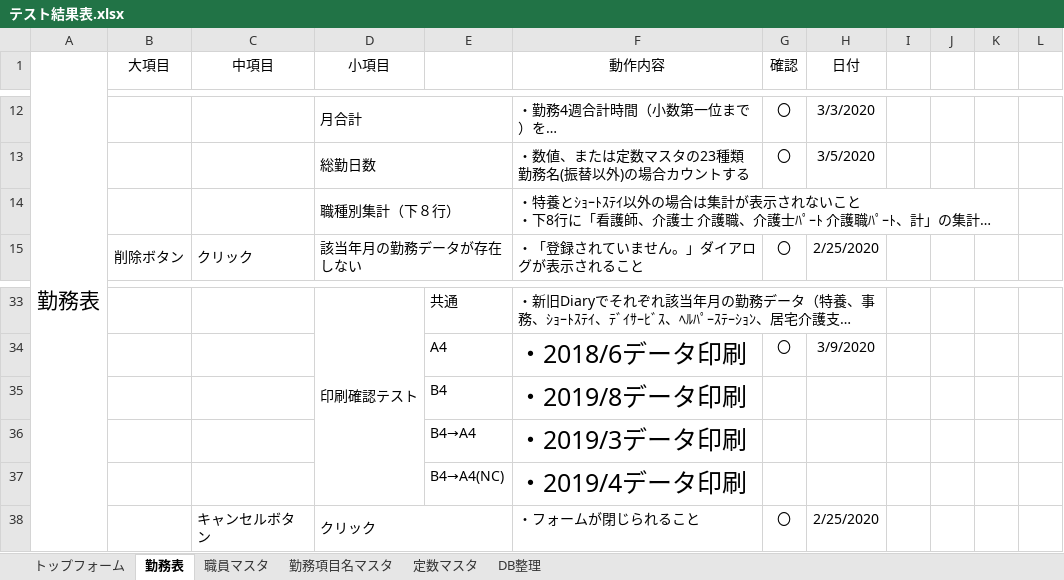
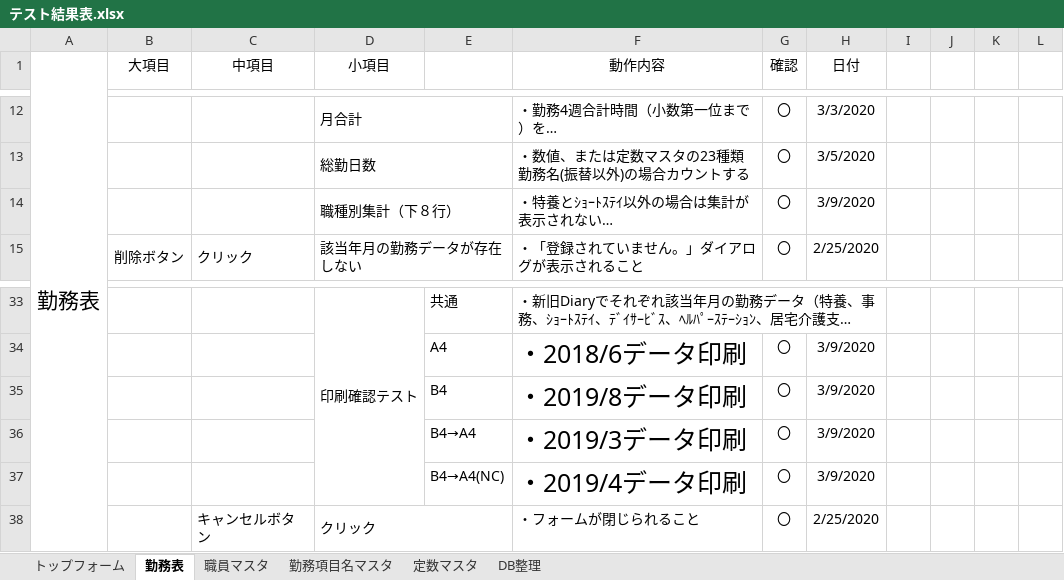
Before and after one commit to hjnb/Symphony_Diary, an Excel workbook: Symphony_Diary/テスト/テスト結果表.xlsx, sheet 勤務表, drawn as a sheet; only a part is shown, gaps mark what is left out; long unchanged cells end in …; values as stored, in another font and other column widths than the file's, no borders; the diff names each change by its address in the sheet, - before the commit and + after, or states it on an @@ line.

```diff
--- a/Symphony_Diary/テスト/テスト結果表.xlsx (sheet 勤務表)
+++ b/Symphony_Diary/テスト/テスト結果表.xlsx (sheet 勤務表)
-G14 (確認): (empty)
+G14 (確認): 〇
-H14 (日付): (empty)
+H14 (日付): 3/9/2020
-G35:G37 (確認): (empty)
+G35:G37 (確認): 〇
-H35:H37 (日付): (empty)
+H35:H37 (日付): 3/9/2020
```
Also changed, not shown: sheet トップフォーム, 1 other file.
